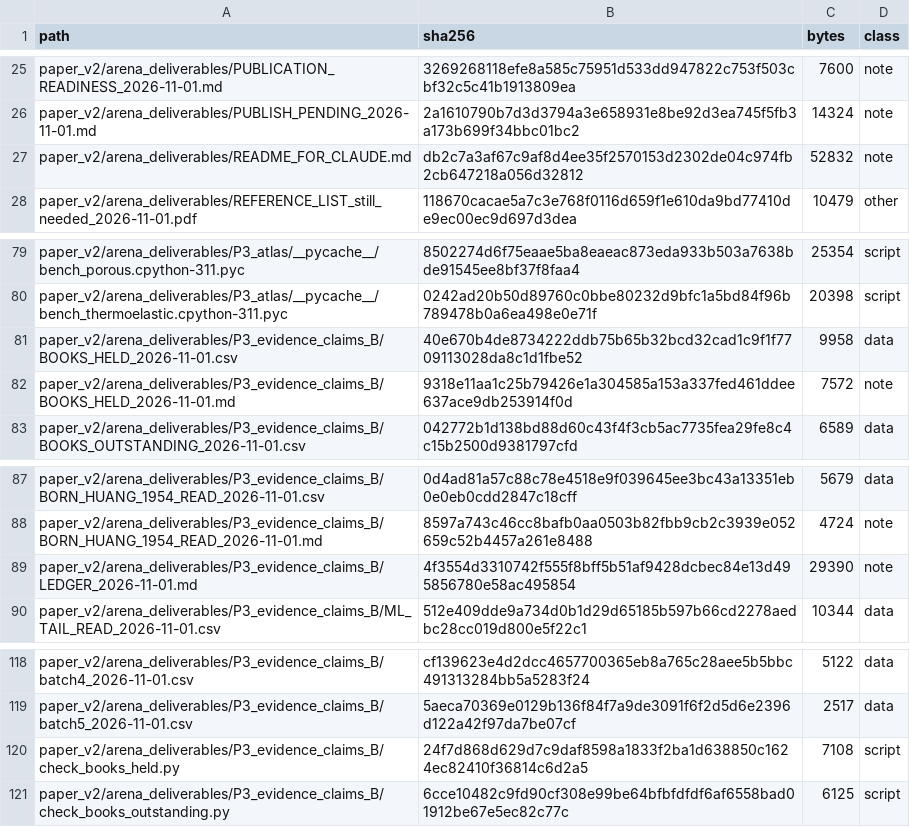
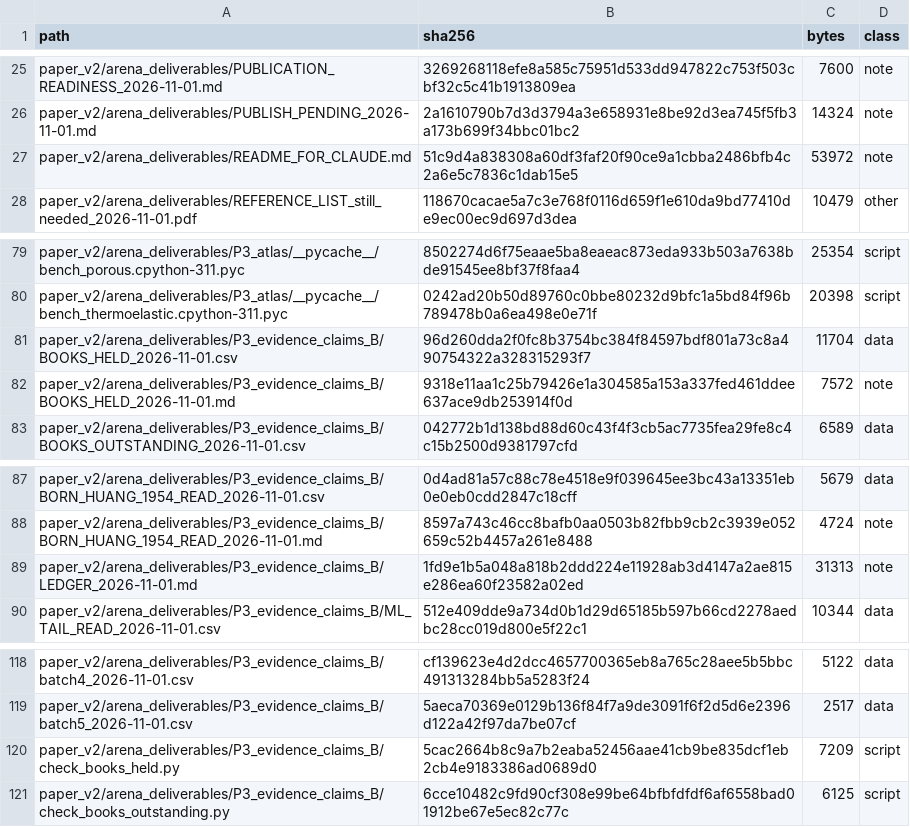
Before and after one commit to vipin-oss/le, a CSV file: paper_v2/arena_deliverables/RELEASE_MANIFEST_2026-11-01.csv, drawn as a sheet; only a part is shown, gaps mark what is left out.

```diff
--- a/paper_v2/arena_deliverables/RELEASE_MANIFEST_2026-11-01.csv
+++ b/paper_v2/arena_deliverables/RELEASE_MANIFEST_2026-11-01.csv
@@ -26,3 +26,3 @@ paper_v2/arena_deliverables/PUBLICATION_READINESS_2026-11-01.md,3269268118efe8a5
 paper_v2/arena_deliverables/PUBLISH_PENDING_2026-11-01.md,2a1610790b7d3d3794a3e658931e8be92d3ea745f5fb3a173b699f34bbc01bc2,14324,note
-paper_v2/arena_deliverables/README_FOR_CLAUDE.md,db2c7a3af67c9af8d4ee35f2570153d2302de04c974fb2cb647218a056d32812,52832,note
+paper_v2/arena_deliverables/README_FOR_CLAUDE.md,51c9d4a838308a60df3faf20f90ce9a1cbba2486bfb4c2a6e5c7836c1dab15e5,53972,note
 paper_v2/arena_deliverables/REFERENCE_LIST_still_needed_2026-11-01.pdf,118670cacae5a7c3e768f0116d659f1e610da9bd77410de9ec00ec9d697d3dea,10479,other
@@ -80,3 +80,3 @@ paper_v2/arena_deliverables/P3_atlas/__pycache__/bench_porous.cpython-311.pyc,85
 paper_v2/arena_deliverables/P3_atlas/__pycache__/bench_thermoelastic.cpython-311.pyc,0242ad20b50d89760c0bbe80232d9bfc1a5bd84f96b789478b0a6ea498e0e71f,20398,script
-paper_v2/arena_deliverables/P3_evidence_claims_B/BOOKS_HELD_2026-11-01.csv,40e670b4de8734222ddb75b65b32bcd32cad1c9f1f7709113028da8c1d1fbe52,9958,data
+paper_v2/arena_deliverables/P3_evidence_claims_B/BOOKS_HELD_2026-11-01.csv,96d260dda2f0fc8b3754bc384f84597bdf801a73c8a490754322a328315293f7,11704,data
 paper_v2/arena_deliverables/P3_evidence_claims_B/BOOKS_HELD_2026-11-01.md,9318e11aa1c25b79426e1a304585a153a337fed461ddee637ace9db253914f0d,7572,note
@@ -88,3 +88,3 @@ paper_v2/arena_deliverables/P3_evidence_claims_B/BORN_HUANG_1954_READ_2026-11-01
 paper_v2/arena_deliverables/P3_evidence_claims_B/BORN_HUANG_1954_READ_2026-11-01.md,8597a743c46cc8bafb0aa0503b82fbb9cb2c3939e052659c52b4457a261e8488,4724,note
-paper_v2/arena_deliverables/P3_evidence_claims_B/LEDGER_2026-11-01.md,4f3554d3310742f555f8bff5b51af9428dcbec84e13d495856780e58ac495854,29390,note
+paper_v2/arena_deliverables/P3_evidence_claims_B/LEDGER_2026-11-01.md,1fd9e1b5a048a818b2ddd224e11928ab3d4147a2ae815e286ea60f23582a02ed,31313,note
 paper_v2/arena_deliverables/P3_evidence_claims_B/ML_TAIL_READ_2026-11-01.csv,512e409dde9a734d0b1d29d65185b597b66cd2278aedbc28cc019d800e5f22c1,10344,data
@@ -119,3 +119,3 @@ paper_v2/arena_deliverables/P3_evidence_claims_B/batch4_2026-11-01.csv,cf139623e
 paper_v2/arena_deliverables/P3_evidence_claims_B/batch5_2026-11-01.csv,5aeca70369e0129b136f84f7a9de3091f6f2d5d6e2396d122a42f97da7be07cf,2517,data
-paper_v2/arena_deliverables/P3_evidence_claims_B/check_books_held.py,24f7d868d629d7c9daf8598a1833f2ba1d638850c1624ec82410f36814c6d2a5,7108,script
+paper_v2/arena_deliverables/P3_evidence_claims_B/check_books_held.py,5cac2664b8c9a7b2eaba52456aae41cb9be835dcf1eb2cb4e9183386ad0689d0,7209,script
 paper_v2/arena_deliverables/P3_evidence_claims_B/check_books_outstanding.py,6cce10482c9fd90cf308e99be64bfbfdfdf6af6558bad01912be67e5ec82c77c,6125,script
```
Also changed, not shown: paper_v2/arena_deliverables/P3_evidence_claims_B/BOOKS_HELD_2026-11-01.csv, 3 other files.
